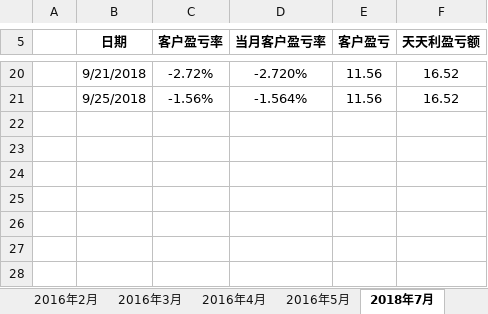
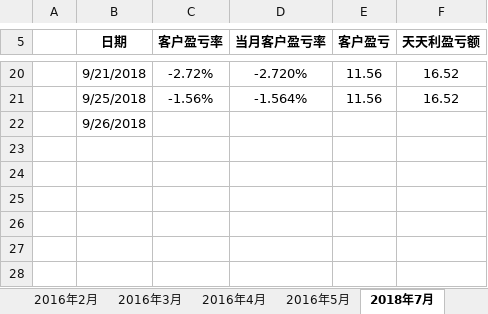
Before and after one commit to Alpha0729/GZHao, an Excel workbook: 天天利一号2018年09月收益表.xlsx, sheet 2018年7月, drawn as a sheet; only a part is shown, gaps mark what is left out; values as stored, in another font and other column widths than the file's, no borders; charts and pictures not drawn; the diff names each change by its address in the sheet, - before the commit and + after, or states it on an @@ line.

```diff
--- a/天天利一号2018年09月收益表.xlsx (sheet 2018年7月)
+++ b/天天利一号2018年09月收益表.xlsx (sheet 2018年7月)
-B22 (日期): (empty)
+B22 (日期): 9/26/2018
```
Also changed, not shown: charts or pictures.
